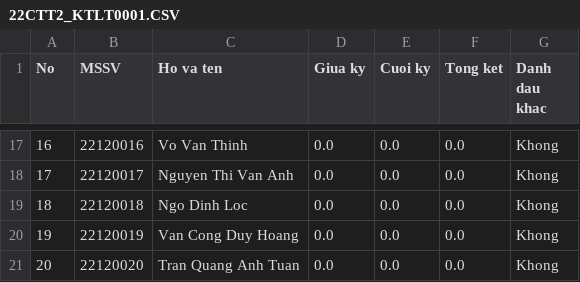
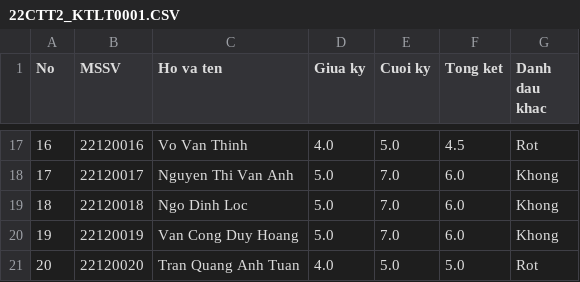
Before and after one commit to Cong-Chau/22120033_Project, a CSV file: Project/22CTT2_KTLT0001.CSV, drawn as a sheet; only a part is shown, gaps mark what is left out; the diff covers the shown part only.

```diff
--- a/Project/22CTT2_KTLT0001.CSV
+++ b/Project/22CTT2_KTLT0001.CSV
@@ -17,5 +17,5 @@ No,MSSV,Ho va ten,Giua ky,Cuoi ky,Tong ket,Danh dau khac
-16,22120016,Vo Van Thinh,0.0,0.0,0.0,Khong
-17,22120017,Nguyen Thi Van Anh,0.0,0.0,0.0,Khong
-18,22120018,Ngo Dinh Loc,0.0,0.0,0.0,Khong
-19,22120019,Van Cong Duy Hoang,0.0,0.0,0.0,Khong
-20,22120020,Tran Quang Anh Tuan,0.0,0.0,0.0,Khong
+16,22120016,Vo Van Thinh,4.0,5.0,4.5,Rot
+17,22120017,Nguyen Thi Van Anh,5.0,7.0,6.0,Khong
+18,22120018,Ngo Dinh Loc,5.0,7.0,6.0,Khong
+19,22120019,Van Cong Duy Hoang,5.0,7.0,6.0,Khong
+20,22120020,Tran Quang Anh Tuan,4.0,5.0,5.0,Rot
```
Also changed, not shown: 48 edited cells elsewhere in this file, 12 other files.
